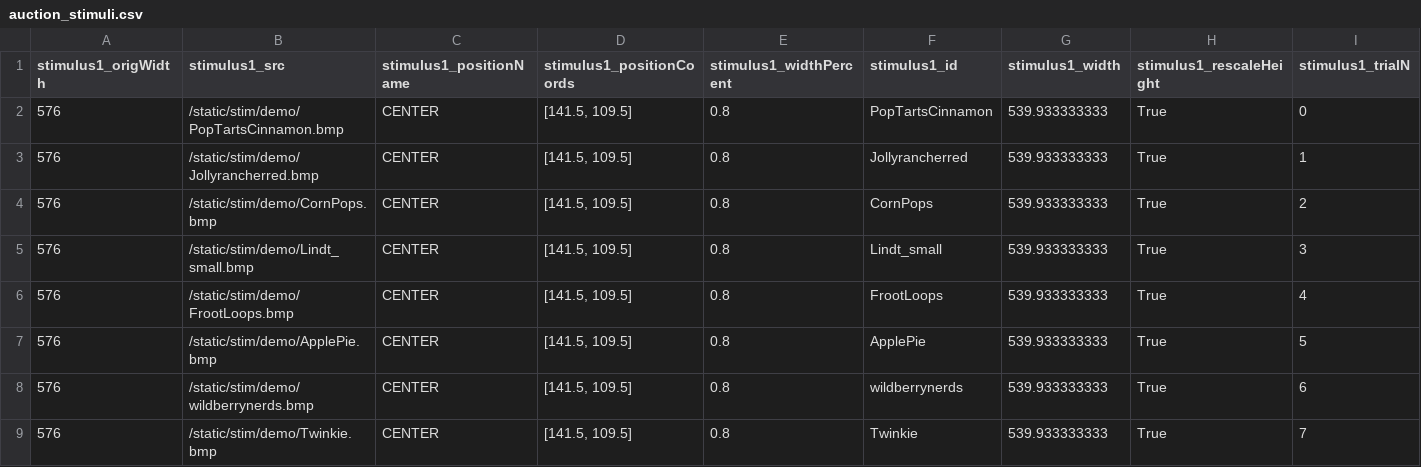
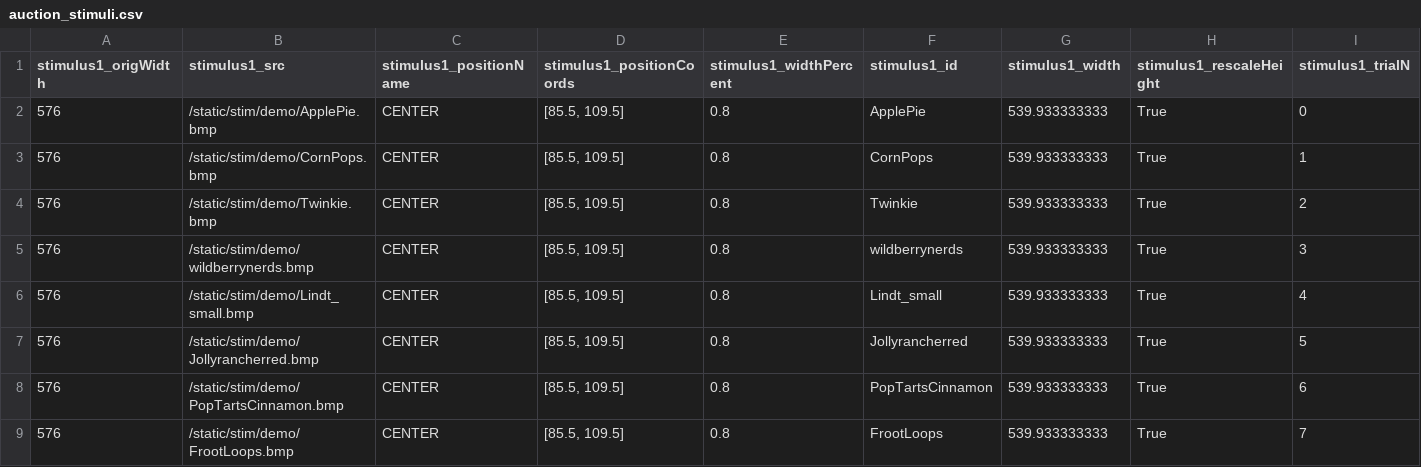
Before and after one commit to alicexue/MTurk, a CSV file: data/auction_stimuli.csv, drawn as a sheet; only a part is shown; removed rows and columns are numbered as before the commit, all else as after; rows hold the shown columns only; the diff names each change by its address in the sheet, - before the commit and + after, or states it on an @@ line.

```diff
--- a/data/auction_stimuli.csv
+++ b/data/auction_stimuli.csv
-B2 (stimulus1_src): /static/stim/demo/PopTartsCinnamon.bmp
+B2 (stimulus1_src): /static/stim/demo/ApplePie.bmp
-D2 (stimulus1_positionCoords): [141.5, 109.5]
+D2 (stimulus1_positionCoords): [85.5, 109.5]
-F2 (stimulus1_id): PopTartsCinnamon
+F2 (stimulus1_id): ApplePie
-row 3: 576 | /static/stim/demo/Jollyrancherred.bmp | CENTER | [141.5, 109.5] | 0.8 | Jollyrancherred | 539.933333333 | True | 1
-D3 (stimulus1_positionCoords): [141.5, 109.5]
+D3 (stimulus1_positionCoords): [85.5, 109.5]
-I3 (stimulus1_trialN): 2
+I3 (stimulus1_trialN): 1
+row 4: 576 | /static/stim/demo/Twinkie.bmp | CENTER | [85.5, 109.5] | 0.8 | Twinkie | 539.933333333 | True | 2
+row 5: 576 | /static/stim/demo/wildberrynerds.bmp | CENTER | [85.5, 109.5] | 0.8 | wildberrynerds | 539.933333333 | True | 3
-D6 (stimulus1_positionCoords): [141.5, 109.5]
+D6 (stimulus1_positionCoords): [85.5, 109.5]
-I6 (stimulus1_trialN): 3
+I6 (stimulus1_trialN): 4
-row 6: 576 | /static/stim/demo/FrootLoops.bmp | CENTER | [141.5, 109.5] | 0.8 | FrootLoops | 539.933333333 | True | 4
-B7 (stimulus1_src): /static/stim/demo/ApplePie.bmp
+B7 (stimulus1_src): /static/stim/demo/Jollyrancherred.bmp
-D7:D9 (stimulus1_positionCoords): [141.5, 109.5]
+D7:D9 (stimulus1_positionCoords): [85.5, 109.5]
-F7 (stimulus1_id): ApplePie
+F7 (stimulus1_id): Jollyrancherred
-B8 (stimulus1_src): /static/stim/demo/wildberrynerds.bmp
+B8 (stimulus1_src): /static/stim/demo/PopTartsCinnamon.bmp
-F8 (stimulus1_id): wildberrynerds
+F8 (stimulus1_id): PopTartsCinnamon
-B9 (stimulus1_src): /static/stim/demo/Twinkie.bmp
+B9 (stimulus1_src): /static/stim/demo/FrootLoops.bmp
-F9 (stimulus1_id): Twinkie
+F9 (stimulus1_id): FrootLoops
```
Also changed, not shown: data/auction_data.csv, data/choice_data.csv, 8 other files.
